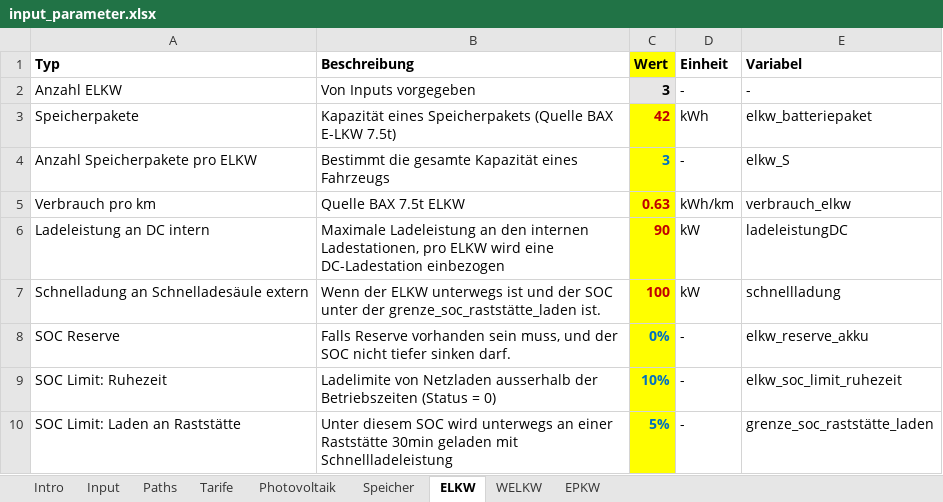
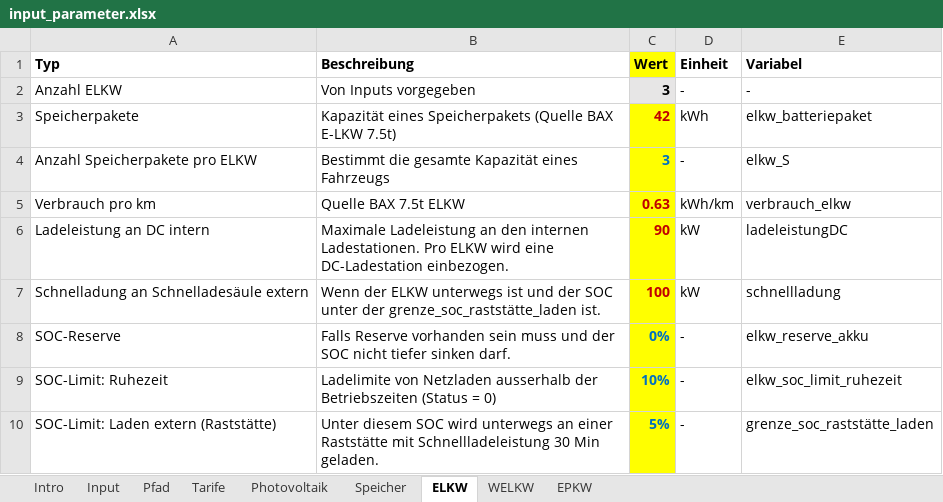
Before and after one commit to francocavalloni/Gesamtkonzept_Strom, an Excel workbook: input_parameter.xlsx, sheet ELKW, drawn as a sheet; values as stored, in another font and other column widths than the file's, no borders; the diff names each change by its address in the sheet, - before the commit and + after, or states it on an @@ line.

```diff
--- a/input_parameter.xlsx (sheet ELKW)
+++ b/input_parameter.xlsx (sheet ELKW)
-sheet tab: Paths
+sheet tab: Pfad
-B6 (Beschreibung): …den internen Ladestationen, pro ELKW wird eine DC-Ladestation einbezogen
+B6 (Beschreibung): …den internen Ladestationen. Pro ELKW wird eine DC-Ladestation einbezogen.
-A8 (Typ): SOC Reserve
+A8 (Typ): SOC-Reserve
-B8 (Beschreibung): …vorhanden sein muss, und der…
+B8 (Beschreibung): …vorhanden sein muss und der…
-A9 (Typ): SOC Limit: Ruhezeit
+A9 (Typ): SOC-Limit: Ruhezeit
-A10 (Typ): SOC Limit: Laden an Raststätte
+A10 (Typ): SOC-Limit: Laden extern (Raststätte)
-B10 (Beschreibung): …einer Raststätte 30min geladen mit Schnellladeleistung
+B10 (Beschreibung): …einer Raststätte mit Schnellladeleistung 30 Min geladen.
```
Also changed, not shown: sheet WELKW, sheet Pfad, sheet Tarife, sheet Speicher, sheet Photovoltaik, 10 other files.
